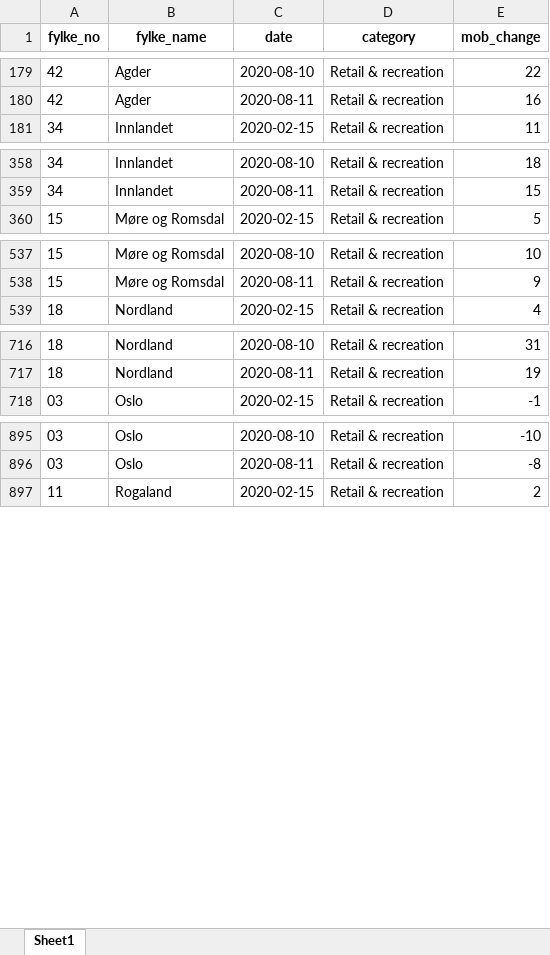
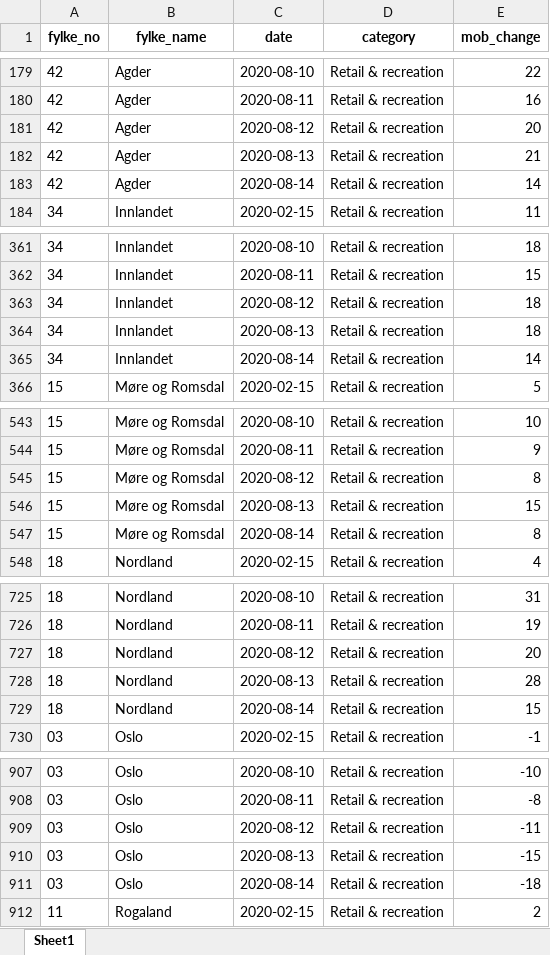
Before and after one commit to thohan88/covid19-nor-data, an Excel workbook: data/20_mobility/google/mobility.xlsx, sheet Sheet1, drawn as a sheet; only a part is shown, gaps mark what is left out; values as stored, in another font and other column widths than the file's, no borders; the diff covers the shown part only; the diff names each change by its address in the sheet, - before the commit and + after, or states it on an @@ line.

```diff
--- a/data/20_mobility/google/mobility.xlsx (sheet Sheet1)
+++ b/data/20_mobility/google/mobility.xlsx (sheet Sheet1)
+row 181: 42 | Agder | 2020-08-12 | Retail & recreation | 20
+row 182: 42 | Agder | 2020-08-13 | Retail & recreation | 21
+row 183: 42 | Agder | 2020-08-14 | Retail & recreation | 14
+row 363: 34 | Innlandet | 2020-08-12 | Retail & recreation | 18
+row 364: 34 | Innlandet | 2020-08-13 | Retail & recreation | 18
+row 365: 34 | Innlandet | 2020-08-14 | Retail & recreation | 14
+row 545: 15 | Møre og Romsdal | 2020-08-12 | Retail & recreation | 8
+row 546: 15 | Møre og Romsdal | 2020-08-13 | Retail & recreation | 15
+row 547: 15 | Møre og Romsdal | 2020-08-14 | Retail & recreation | 8
+row 727: 18 | Nordland | 2020-08-12 | Retail & recreation | 20
+row 728: 18 | Nordland | 2020-08-13 | Retail & recreation | 28
+row 729: 18 | Nordland | 2020-08-14 | Retail & recreation | 15
+row 909: 03 | Oslo | 2020-08-12 | Retail & recreation | -11
+row 910: 03 | Oslo | 2020-08-13 | Retail & recreation | -15
+row 911: 03 | Oslo | 2020-08-14 | Retail & recreation | -18
```
Also changed, not shown: 183 added rows elsewhere in this sheet, data/01_infected/msis/municipality_and_district_wide.xlsx, data/02_admissions/admissions.xlsx, 18 other files.
